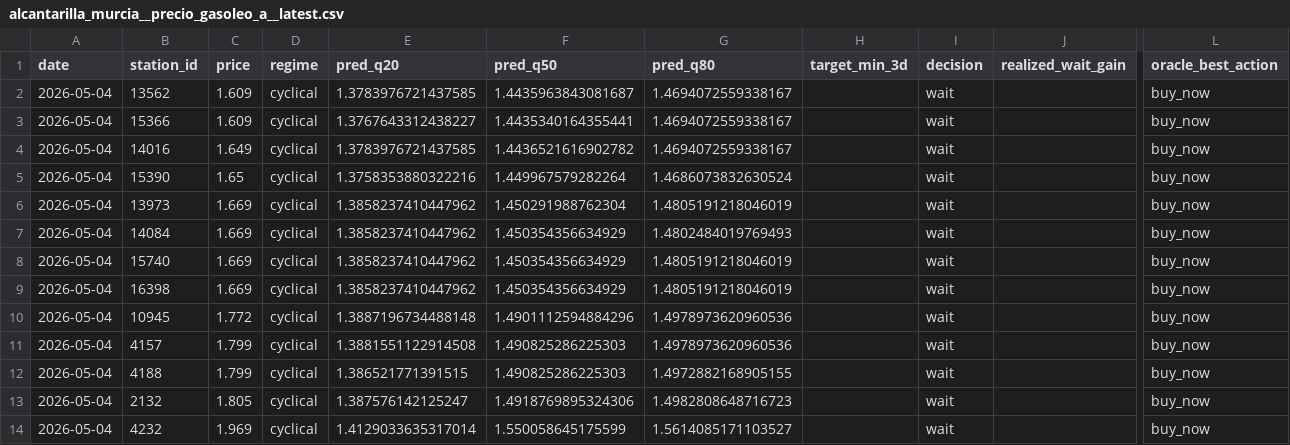
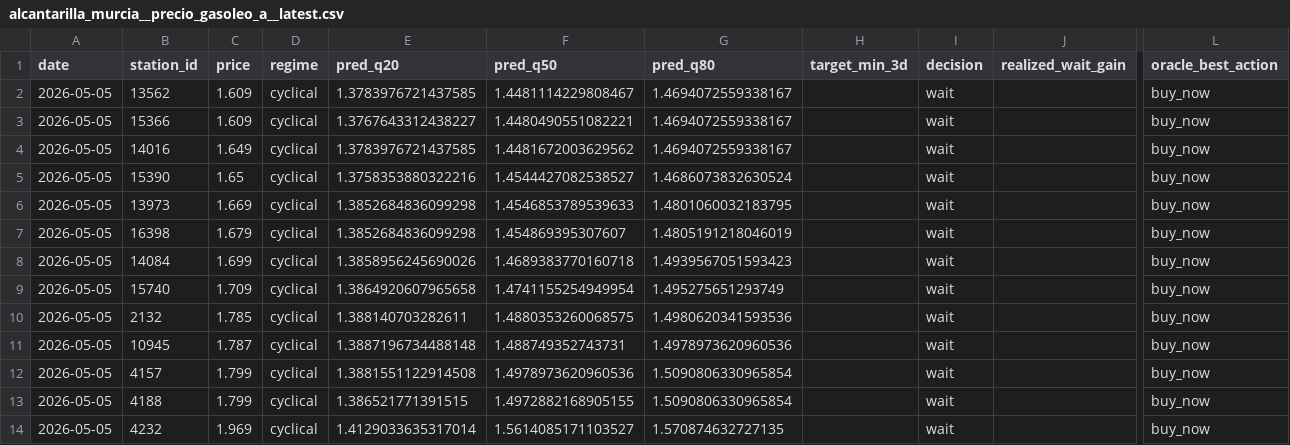
Before and after one commit to juanluserra/fuel-recommender-murcia, a CSV file: data/latest/alcantarilla_murcia__precio_gasoleo_a__latest.csv, drawn as a sheet; only a part is shown, gaps mark what is left out; removed rows and columns are numbered as before the commit, all else as after; rows hold the shown columns only; the diff names each change by its address in the sheet, - before the commit and + after, or states it on an @@ line.

```diff
--- a/data/latest/alcantarilla_murcia__precio_gasoleo_a__latest.csv
+++ b/data/latest/alcantarilla_murcia__precio_gasoleo_a__latest.csv
-A2:A6 (date): 2026-05-04
+A2:A6 (date): 2026-05-05
-F2 (pred_q50): 1.4435963843081687
+F2 (pred_q50): 1.4481114229808467
-F3 (pred_q50): 1.4435340164355441
+F3 (pred_q50): 1.4480490551082221
-F4 (pred_q50): 1.4436521616902782
+F4 (pred_q50): 1.4481672003629562
-F5 (pred_q50): 1.449967579282264
+F5 (pred_q50): 1.4544427082538527
-E6 (pred_q20): 1.3858237410447962
+E6 (pred_q20): 1.3852684836099298
-F6 (pred_q50): 1.450291988762304
+F6 (pred_q50): 1.4546853789539633
-G6 (pred_q80): 1.4805191218046019
+G6 (pred_q80): 1.4801060032183795
+row 7: 2026-05-05 | 16398 | 1.679 | cyclical | 1.3852684836099298 | 1.454869395307607 | 1.4805191218046019 |  | wait |  | buy_now
-A8:A9 (date): 2026-05-04
+A8:A9 (date): 2026-05-05
-C8 (price): 1.669
+C8 (price): 1.699
-E8 (pred_q20): 1.3858237410447962
+E8 (pred_q20): 1.3858956245690026
-F8 (pred_q50): 1.450354356634929
+F8 (pred_q50): 1.4689383770160718
-G8 (pred_q80): 1.4802484019769493
+G8 (pred_q80): 1.4939567051593423
-C9 (price): 1.669
+C9 (price): 1.709
-E9 (pred_q20): 1.3858237410447962
+E9 (pred_q20): 1.3864920607965658
-F9 (pred_q50): 1.450354356634929
+F9 (pred_q50): 1.4741155254949954
-G9 (pred_q80): 1.4805191218046019
+G9 (pred_q80): 1.495275651293749
-row 9: 2026-05-04 | 16398 | 1.669 | cyclical | 1.3858237410447962 | 1.450354356634929 | 1.4805191218046019 |  | wait |  | buy_now
+row 10: 2026-05-05 | 2132 | 1.785 | cyclical | 1.388140703282611 | 1.4880353260068575 | 1.4980620341593536 |  | wait |  | buy_now
-A11:A13 (date): 2026-05-04
+A11:A13 (date): 2026-05-05
-C11 (price): 1.772
+C11 (price): 1.787
-F11 (pred_q50): 1.4901112594884296
+F11 (pred_q50): 1.488749352743731
-F12 (pred_q50): 1.490825286225303
+F12 (pred_q50): 1.4978973620960536
-G12 (pred_q80): 1.4978973620960536
+G12 (pred_q80): 1.5090806330965854
-F13 (pred_q50): 1.490825286225303
+F13 (pred_q50): 1.4972882168905155
-G13 (pred_q80): 1.4972882168905155
+G13 (pred_q80): 1.5090806330965854
-row 13: 2026-05-04 | 2132 | 1.805 | cyclical | 1.387576142125247 | 1.4918769895324306 | 1.4982808648716723 |  | wait |  | buy_now
-A14 (date): 2026-05-04
+A14 (date): 2026-05-05
-F14 (pred_q50): 1.550058645175599
+F14 (pred_q50): 1.5614085171103527
-G14 (pred_q80): 1.5614085171103527
+G14 (pred_q80): 1.570874632727135
```
Also changed, not shown: data/history/alcantarilla_murcia/fetch_log.csv, data/history/alcantarilla_murcia/stations.csv, 4 other files.
